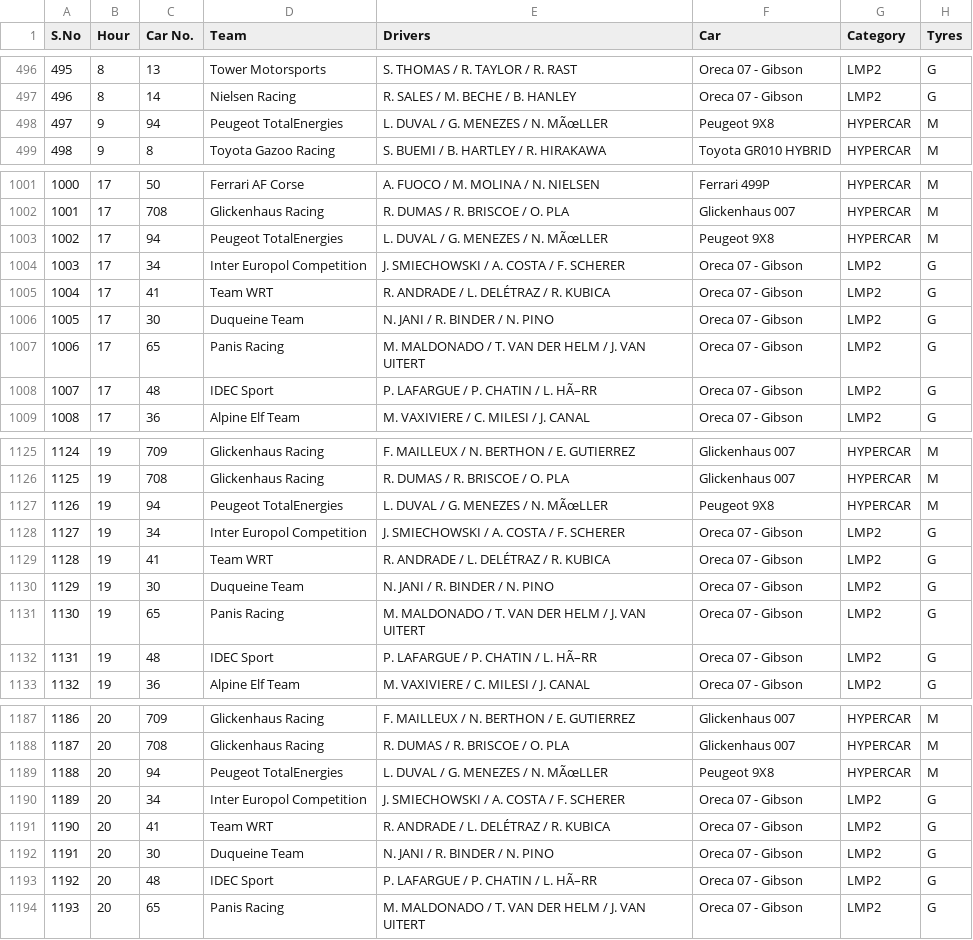
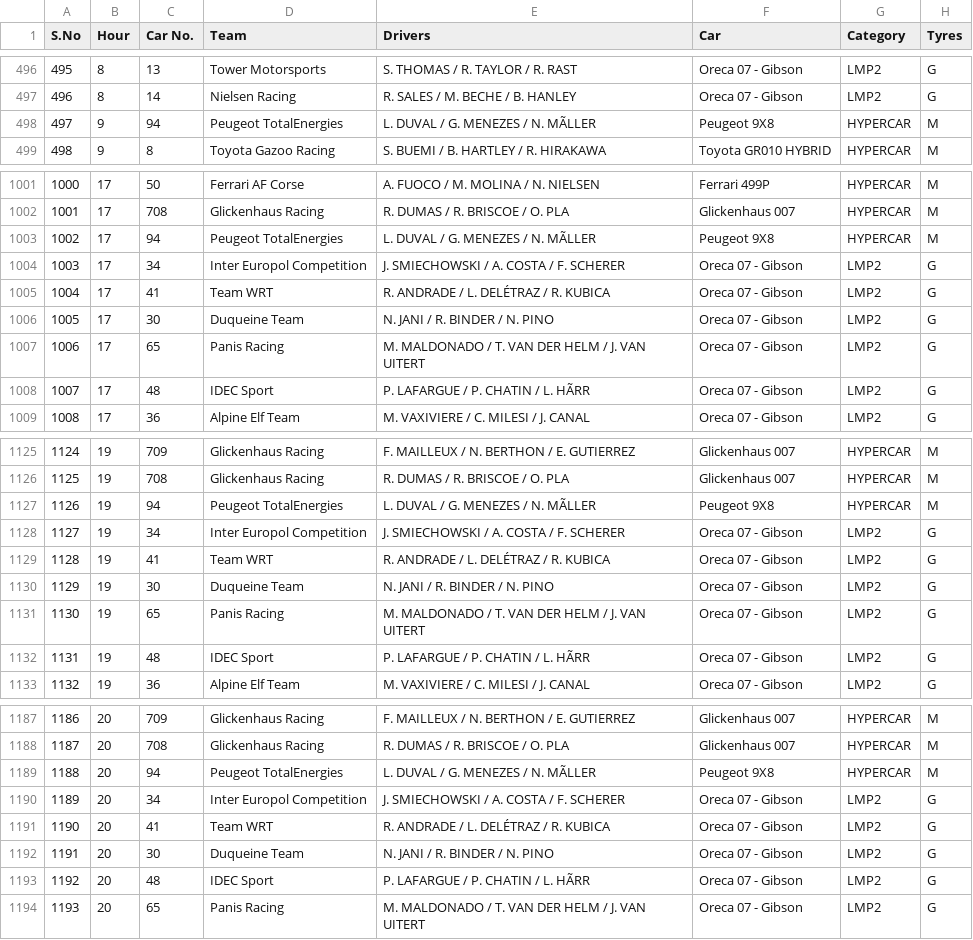
Before and after one commit to Mounishallam/Activity7, a CSV file: Hour By Hour Race Analysis.csv (was Hour By Hour Race Analysis (2).csv), drawn as a sheet; only a part is shown, gaps mark what is left out; the diff covers the shown part only; the diff names each change by its address in the sheet, - before the commit and + after, or states it on an @@ line.

```diff
--- a/Hour By Hour Race Analysis (2).csv
+++ b/Hour By Hour Race Analysis.csv
-E498 (Drivers): L. DUVAL / G. MENEZES / N. MÃœLLER
+E498 (Drivers): L. DUVAL / G. MENEZES / N. MÃLLER
-E1003 (Drivers): L. DUVAL / G. MENEZES / N. MÃœLLER
+E1003 (Drivers): L. DUVAL / G. MENEZES / N. MÃLLER
-E1008 (Drivers): P. LAFARGUE / P. CHATIN / L. HÃ–RR
+E1008 (Drivers): P. LAFARGUE / P. CHATIN / L. HÃRR
-E1127 (Drivers): L. DUVAL / G. MENEZES / N. MÃœLLER
+E1127 (Drivers): L. DUVAL / G. MENEZES / N. MÃLLER
-E1132 (Drivers): P. LAFARGUE / P. CHATIN / L. HÃ–RR
+E1132 (Drivers): P. LAFARGUE / P. CHATIN / L. HÃRR
-E1189 (Drivers): L. DUVAL / G. MENEZES / N. MÃœLLER
+E1189 (Drivers): L. DUVAL / G. MENEZES / N. MÃLLER
-E1193 (Drivers): P. LAFARGUE / P. CHATIN / L. HÃ–RR
+E1193 (Drivers): P. LAFARGUE / P. CHATIN / L. HÃRR
```
Also changed, not shown: 25 edited cells elsewhere in this file.
